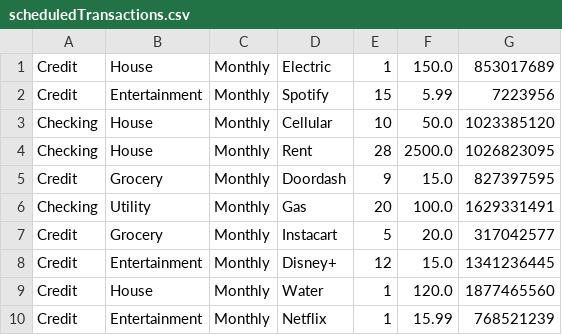
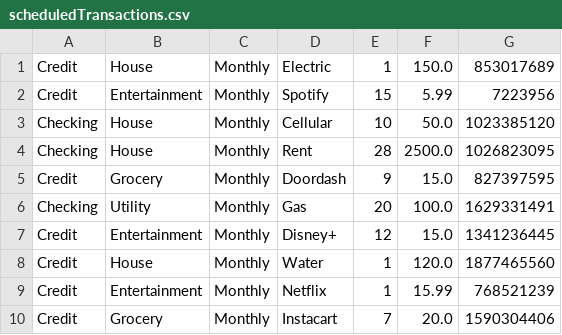
Before and after one commit to beezies/CS151TermProj, a CSV file: src/data_files/scheduledTransactions.csv, drawn as a sheet; removed rows and columns are numbered as before the commit, all else as after; the diff names each change by its address in the sheet, - before the commit and + after, or states it on an @@ line.

```diff
--- a/src/data_files/scheduledTransactions.csv
+++ b/src/data_files/scheduledTransactions.csv
-row 7: Credit | Grocery | Monthly | Instacart | 5 | 20.0 | 317042577
+row 10: Credit | Grocery | Monthly | Instacart | 7 | 20.0 | 1590304406
```
Also changed, not shown: 3 other files.
